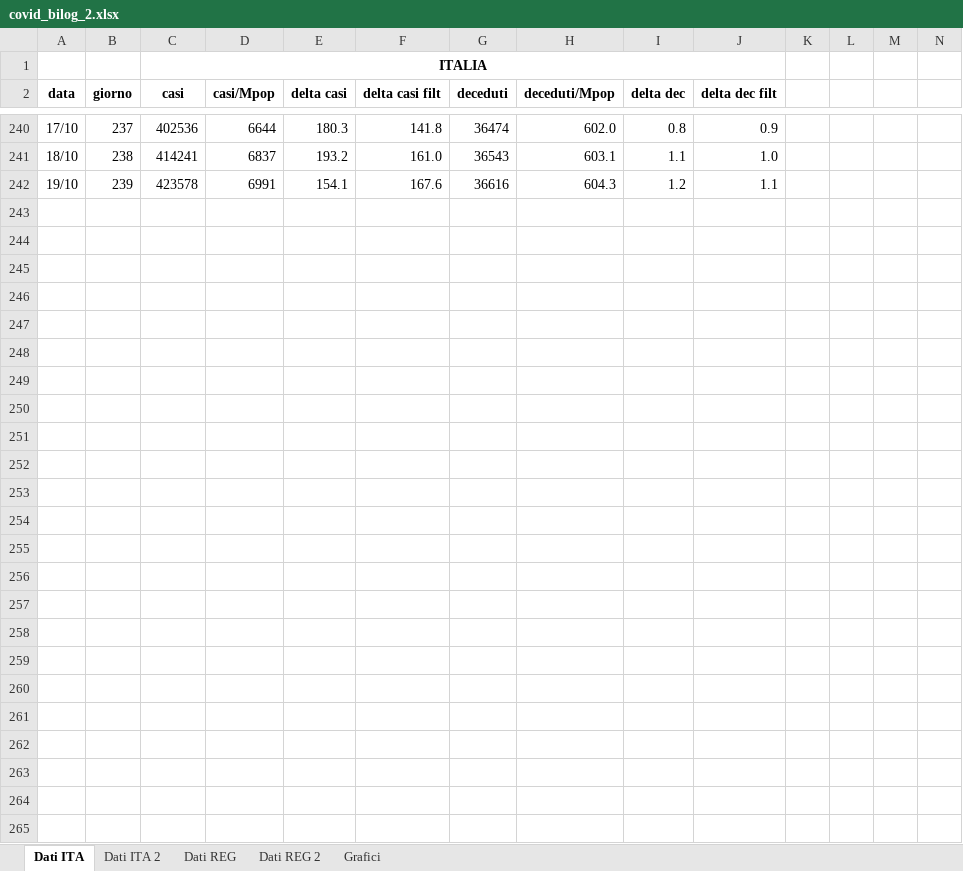
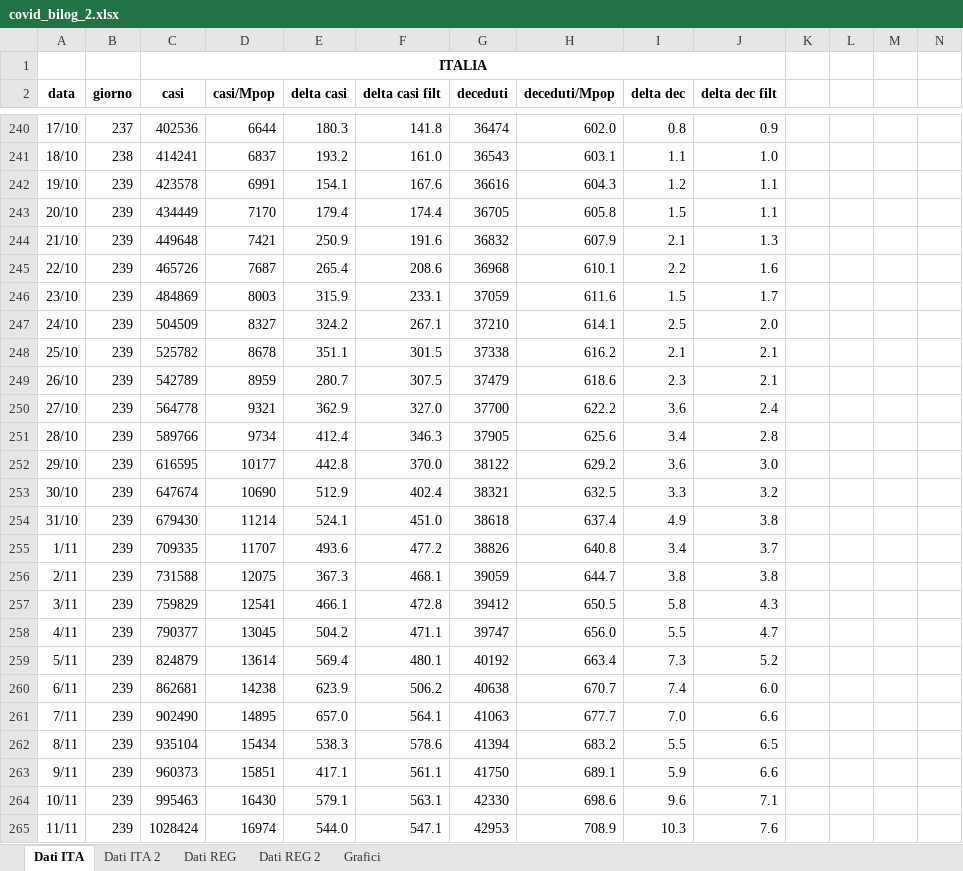
Before and after one commit to mattecarpa/Covid19, an Excel workbook: covid_bilog_2.xlsx, sheet Dati ITA, drawn as a sheet; only a part is shown, gaps mark what is left out; values as stored, in another font and other column widths than the file's, no borders; rows hold the shown columns only; the diff names each change by its address in the sheet, - before the commit and + after, or states it on an @@ line.

```diff
--- a/covid_bilog_2.xlsx (sheet Dati ITA)
+++ b/covid_bilog_2.xlsx (sheet Dati ITA)
+row 243: 20/10 | 239 | 434449 | 7170 | 179.4 | 174.4 | 36705 | 605.8 | 1.5 | 1.1
+row 244: 21/10 | 239 | 449648 | 7421 | 250.9 | 191.6 | 36832 | 607.9 | 2.1 | 1.3
+row 245: 22/10 | 239 | 465726 | 7687 | 265.4 | 208.6 | 36968 | 610.1 | 2.2 | 1.6
+row 246: 23/10 | 239 | 484869 | 8003 | 315.9 | 233.1 | 37059 | 611.6 | 1.5 | 1.7
+row 247: 24/10 | 239 | 504509 | 8327 | 324.2 | 267.1 | 37210 | 614.1 | 2.5 | 2.0
+row 248: 25/10 | 239 | 525782 | 8678 | 351.1 | 301.5 | 37338 | 616.2 | 2.1 | 2.1
+row 249: 26/10 | 239 | 542789 | 8959 | 280.7 | 307.5 | 37479 | 618.6 | 2.3 | 2.1
+row 250: 27/10 | 239 | 564778 | 9321 | 362.9 | 327.0 | 37700 | 622.2 | 3.6 | 2.4
+row 251: 28/10 | 239 | 589766 | 9734 | 412.4 | 346.3 | 37905 | 625.6 | 3.4 | 2.8
+row 252: 29/10 | 239 | 616595 | 10177 | 442.8 | 370.0 | 38122 | 629.2 | 3.6 | 3.0
+row 253: 30/10 | 239 | 647674 | 10690 | 512.9 | 402.4 | 38321 | 632.5 | 3.3 | 3.2
+row 254: 31/10 | 239 | 679430 | 11214 | 524.1 | 451.0 | 38618 | 637.4 | 4.9 | 3.8
+row 255: 1/11 | 239 | 709335 | 11707 | 493.6 | 477.2 | 38826 | 640.8 | 3.4 | 3.7
+row 256: 2/11 | 239 | 731588 | 12075 | 367.3 | 468.1 | 39059 | 644.7 | 3.8 | 3.8
+row 257: 3/11 | 239 | 759829 | 12541 | 466.1 | 472.8 | 39412 | 650.5 | 5.8 | 4.3
+row 258: 4/11 | 239 | 790377 | 13045 | 504.2 | 471.1 | 39747 | 656.0 | 5.5 | 4.7
+row 259: 5/11 | 239 | 824879 | 13614 | 569.4 | 480.1 | 40192 | 663.4 | 7.3 | 5.2
+row 260: 6/11 | 239 | 862681 | 14238 | 623.9 | 506.2 | 40638 | 670.7 | 7.4 | 6.0
+row 261: 7/11 | 239 | 902490 | 14895 | 657.0 | 564.1 | 41063 | 677.7 | 7.0 | 6.6
+row 262: 8/11 | 239 | 935104 | 15434 | 538.3 | 578.6 | 41394 | 683.2 | 5.5 | 6.5
+row 263: 9/11 | 239 | 960373 | 15851 | 417.1 | 561.1 | 41750 | 689.1 | 5.9 | 6.6
+row 264: 10/11 | 239 | 995463 | 16430 | 579.1 | 563.1 | 42330 | 698.6 | 9.6 | 7.1
+row 265: 11/11 | 239 | 1028424 | 16974 | 544.0 | 547.1 | 42953 | 708.9 | 10.3 | 7.6
```
Also changed, not shown: sheet Dati REG 2, sheet Dati REG, sheet Dati ITA 2, charts or pictures.
